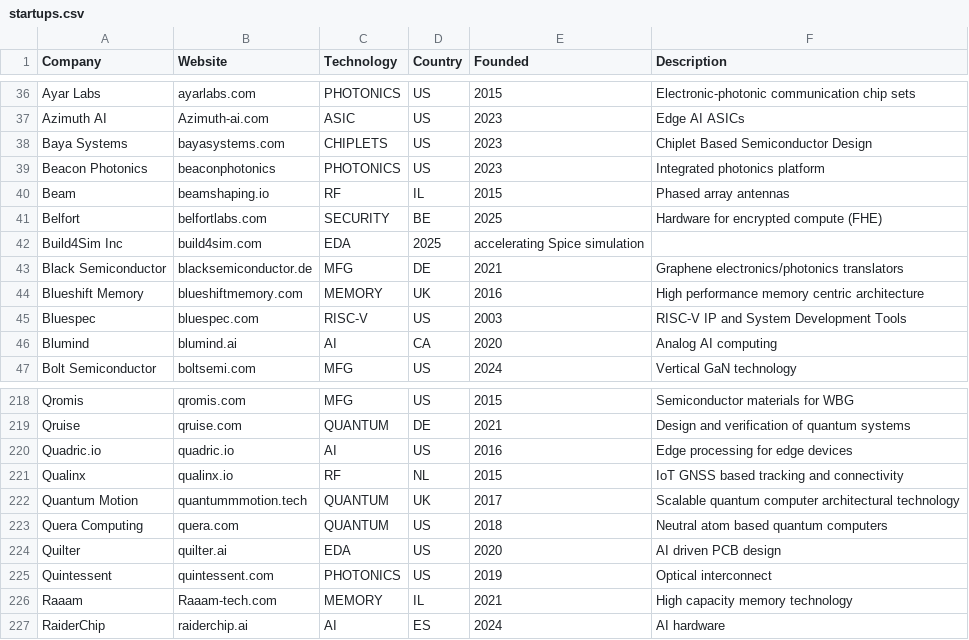
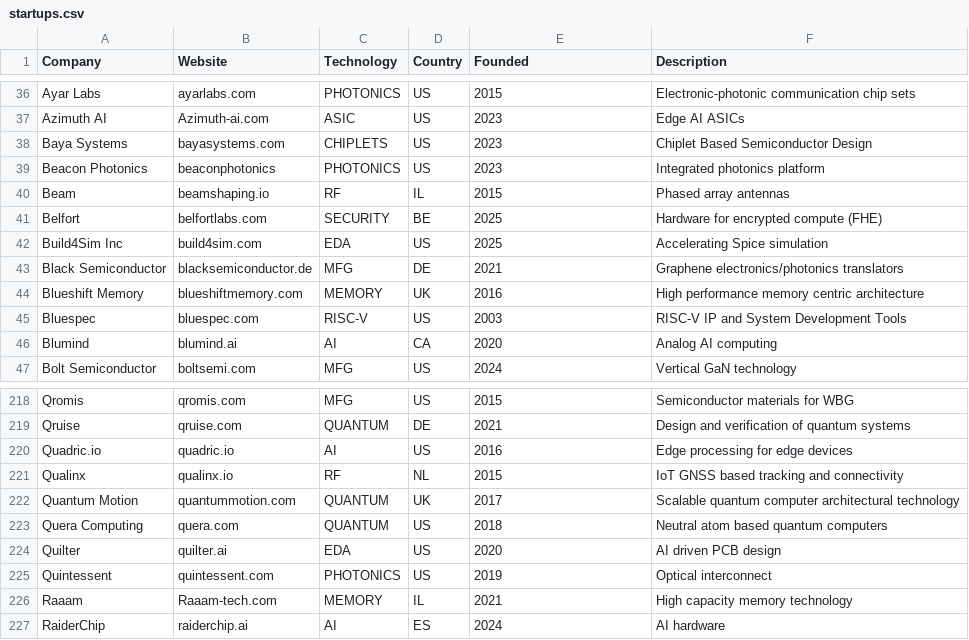
Before and after one commit to aolofsson/awesome-semiconductor-startups, a CSV file: startups.csv, drawn as a sheet; only a part is shown, gaps mark what is left out.

```diff
--- a/startups.csv
+++ b/startups.csv
@@ -41,3 +41,3 @@ Beam,beamshaping.io,RF,IL,2015,Phased array antennas
 Belfort,belfortlabs.com,SECURITY,BE,2025,Hardware for encrypted compute (FHE)
-Build4Sim Inc,build4sim.com,EDA,2025, accelerating Spice simulation
+Build4Sim Inc,build4sim.com,EDA,US,2025,Accelerating Spice simulation
 Black Semiconductor,blacksemiconductor.de,MFG,DE,2021,Graphene electronics/photonics translators
@@ -221,3 +221,3 @@ Quadric.io,quadric.io,AI,US,2016,Edge processing for edge devices
 Qualinx,qualinx.io,RF,NL,2015,IoT GNSS based tracking and connectivity
-Quantum Motion,quantummmotion.tech,QUANTUM,UK,2017,Scalable quantum computer architectural technology
+Quantum Motion,quantummotion.com,QUANTUM,UK,2017,Scalable quantum computer architectural technology
 Quera Computing,quera.com,QUANTUM,US,2018,Neutral atom based quantum computers
```
Also changed, not shown: 1 other file.
